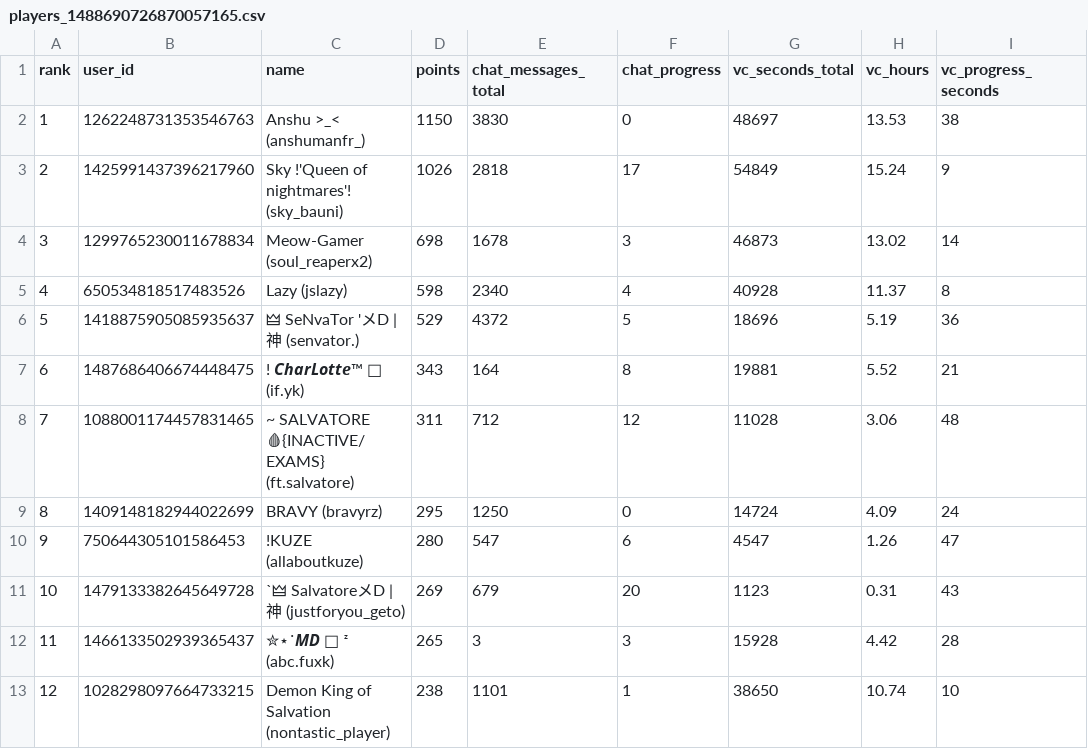
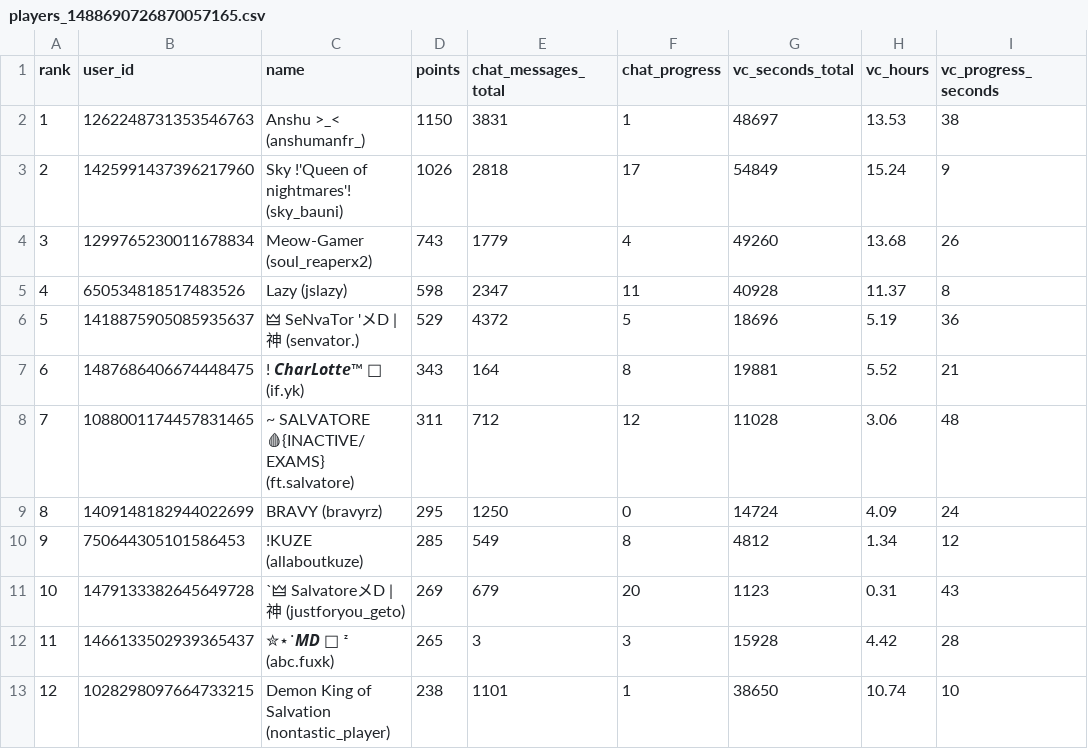
Before and after one commit to jslazy/Konbot, a CSV file: export/players_1488690726870057165.csv, drawn as a sheet; only a part is shown; the diff names each change by its address in the sheet, - before the commit and + after, or states it on an @@ line.

```diff
--- a/export/players_1488690726870057165.csv
+++ b/export/players_1488690726870057165.csv
-E2 (chat_messages_total): 3830
+E2 (chat_messages_total): 3831
-F2 (chat_progress): 0
+F2 (chat_progress): 1
-D4 (points): 698
+D4 (points): 743
-E4 (chat_messages_total): 1678
+E4 (chat_messages_total): 1779
-F4 (chat_progress): 3
+F4 (chat_progress): 4
-G4 (vc_seconds_total): 46873
+G4 (vc_seconds_total): 49260
-H4 (vc_hours): 13.02
+H4 (vc_hours): 13.68
-I4 (vc_progress_seconds): 14
+I4 (vc_progress_seconds): 26
-E5 (chat_messages_total): 2340
+E5 (chat_messages_total): 2347
-F5 (chat_progress): 4
+F5 (chat_progress): 11
-D10 (points): 280
+D10 (points): 285
-E10 (chat_messages_total): 547
+E10 (chat_messages_total): 549
-F10 (chat_progress): 6
+F10 (chat_progress): 8
-G10 (vc_seconds_total): 4547
+G10 (vc_seconds_total): 4812
-H10 (vc_hours): 1.26
+H10 (vc_hours): 1.34
-I10 (vc_progress_seconds): 47
+I10 (vc_progress_seconds): 12
```
Also changed, not shown: export/players_1154838258027606117.csv, export/players_1547650379448188999.csv, 35 other files.
